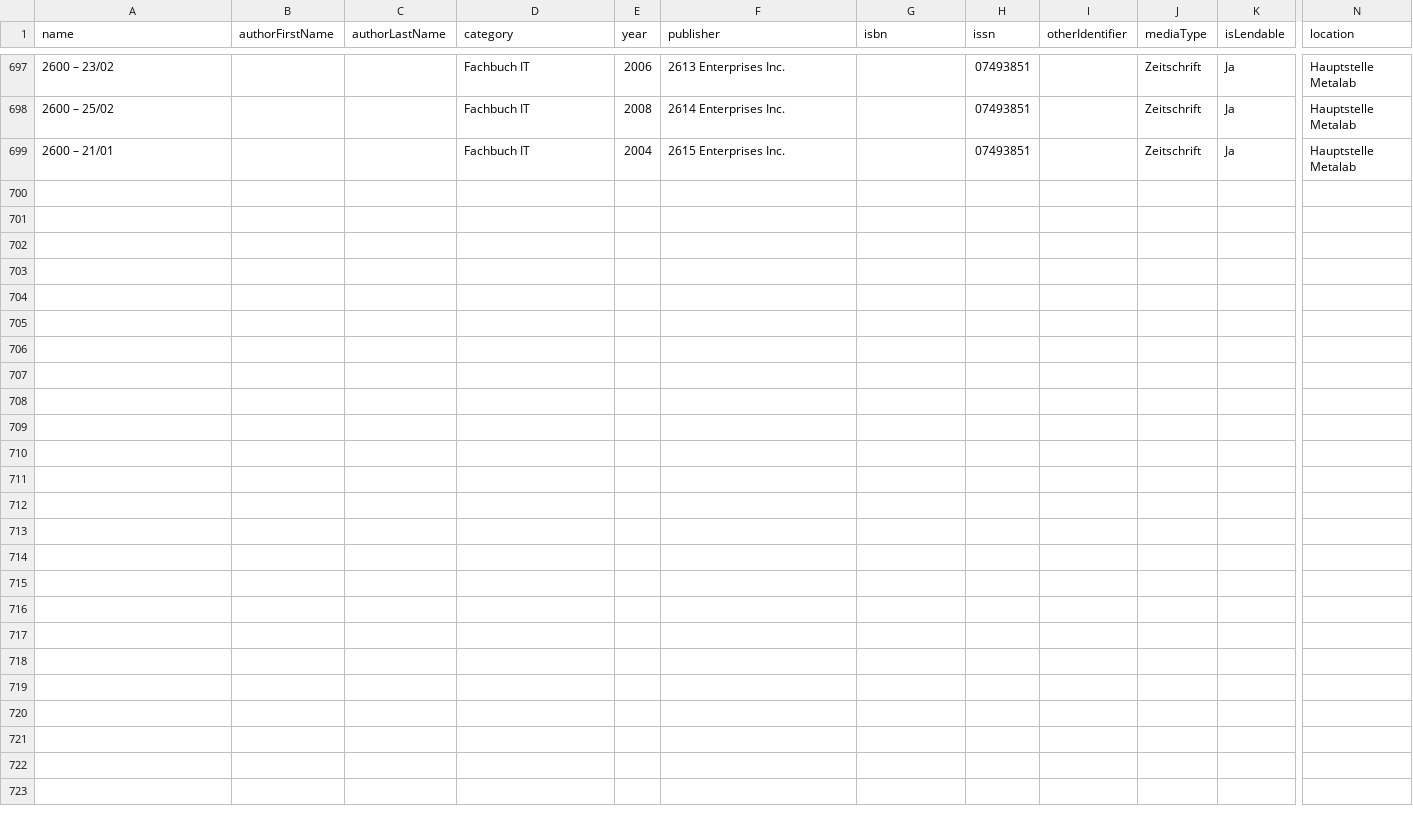
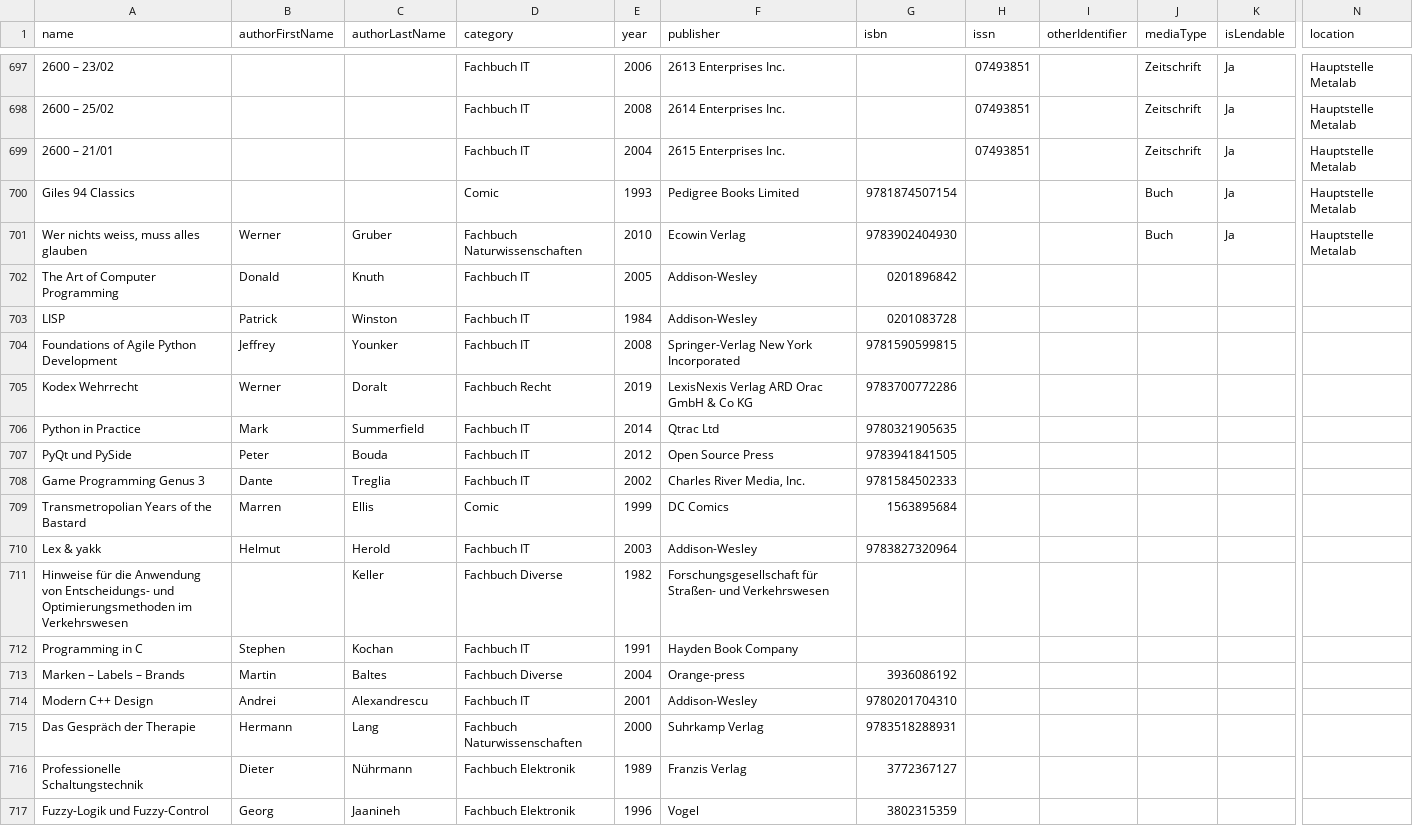
Before and after one commit to Metalab/library-media-inventory, a CSV file: inventory.csv, drawn as a sheet; only a part is shown, gaps mark what is left out; rows hold the shown columns only; the diff names each change by its address in the sheet, - before the commit and + after, or states it on an @@ line.

Commit message:
Work on the Metalab Books

```diff
--- a/inventory.csv
+++ b/inventory.csv
+row 700: Giles 94 Classics |  |  | Comic | 1993 | Pedigree Books Limited | 9781874507154 |  |  | Buch | Ja | Hauptstelle Metalab
+row 701: Wer nichts weiss, muss alles glauben | Werner | Gruber | Fachbuch Naturwissenschaften | 2010 | Ecowin Verlag | 9783902404930 |  |  | Buch | Ja | Hauptstelle Metalab
+row 702: The Art of Computer Programming | Donald | Knuth | Fachbuch IT | 2005 | Addison-Wesley | 0201896842
+row 703: LISP | Patrick | Winston | Fachbuch IT | 1984 | Addison-Wesley | 0201083728
+row 704: Foundations of Agile Python Development | Jeffrey | Younker | Fachbuch IT | 2008 | Springer-Verlag New York Incorporated | 9781590599815
+row 705: Kodex Wehrrecht | Werner | Doralt | Fachbuch Recht | 2019 | LexisNexis Verlag ARD Orac GmbH & Co KG | 9783700772286
+row 706: Python in Practice | Mark | Summerfield | Fachbuch IT | 2014 | Qtrac Ltd | 9780321905635
+row 707: PyQt und PySide | Peter | Bouda | Fachbuch IT | 2012 | Open Source Press | 9783941841505
+row 708: Game Programming Genus 3 | Dante | Treglia | Fachbuch IT | 2002 | Charles River Media, Inc. | 9781584502333
+row 709: Transmetropolian Years of the Bastard | Marren | Ellis | Comic | 1999 | DC Comics | 1563895684
+row 710: Lex & yakk | Helmut | Herold | Fachbuch IT | 2003 | Addison-Wesley | 9783827320964
+row 711: Hinweise für die Anwendung von Entscheidungs- und Optimierungsmethoden im Verkehrswesen |  | Keller | Fachbuch Diverse | 1982 | Forschungsgesellschaft für Straßen- und Verkehrswesen
+row 712: Programming in C | Stephen | Kochan | Fachbuch IT | 1991 | Hayden Book Company
+row 713: Marken – Labels – Brands | Martin | Baltes | Fachbuch Diverse | 2004 | Orange-press | 3936086192
+row 714: Modern C++ Design | Andrei | Alexandrescu | Fachbuch IT | 2001 | Addison-Wesley | 9780201704310
+row 715: Das Gespräch der Therapie | Hermann | Lang | Fachbuch Naturwissenschaften | 2000 | Suhrkamp Verlag | 9783518288931
+row 716: Professionelle Schaltungstechnik | Dieter | Nührmann | Fachbuch Elektronik | 1989 | Franzis Verlag | 3772367127
+row 717: Fuzzy-Logik und Fuzzy-Control | Georg | Jaanineh | Fachbuch Elektronik | 1996 | Vogel | 3802315359
```
